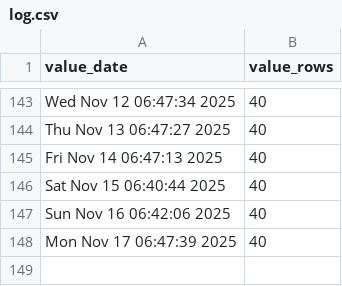
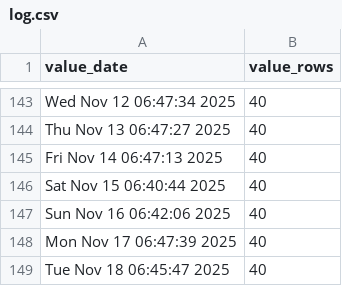
Before and after one commit to p0bs/PL-scan, a CSV file: log.csv, drawn as a sheet; only a part is shown, gaps mark what is left out.

```diff
--- a/log.csv
+++ b/log.csv
@@ -148 +148,2 @@
 "Mon Nov 17 06:47:39 2025",40
+"Tue Nov 18 06:45:47 2025",40
```
